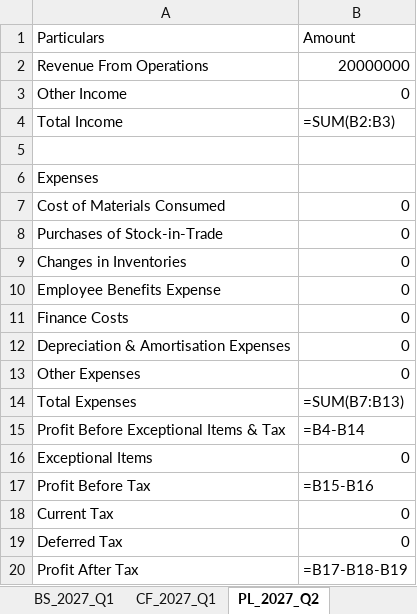
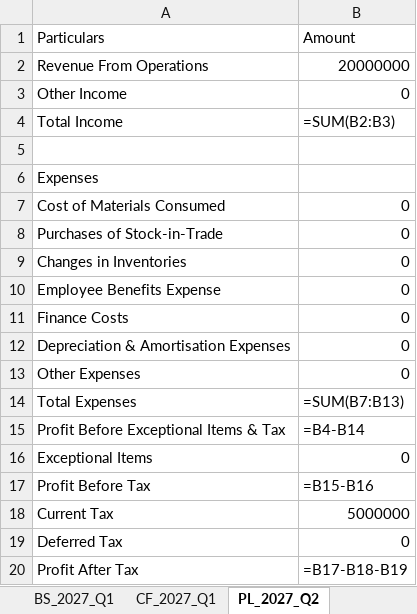
Before and after one commit to krishpdgl-netizen/fin_new, an Excel workbook: AI_Financial_Report_Template.xlsx, sheet PL_2027_Q2, drawn as a sheet; values as stored, in another font and other column widths than the file's, no borders; formulas without a stored value are shown as written; the diff names each change by its address in the sheet, - before the commit and + after, or states it on an @@ line.

```diff
--- a/AI_Financial_Report_Template.xlsx (sheet PL_2027_Q2)
+++ b/AI_Financial_Report_Template.xlsx (sheet PL_2027_Q2)
-B18: 0
+B18: 5000000
```
Also changed, not shown: sheet Transaction Log, sheet BS_2027_Q2.
